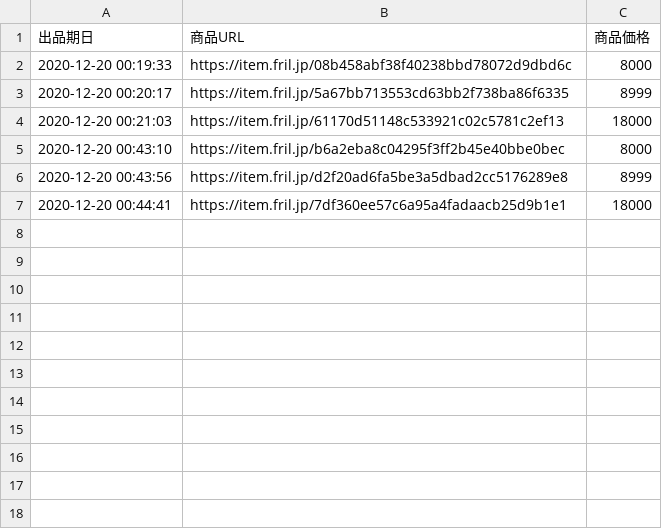
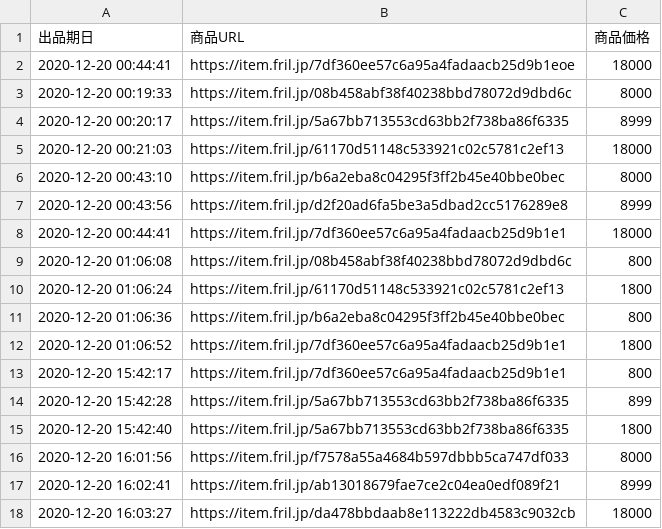
Before and after one commit to etckanikama/firebase-rakuma, a CSV file: url_date_log.csv, drawn as a sheet.

```diff
--- a/url_date_log.csv
+++ b/url_date_log.csv
@@ -1,2 +1,3 @@
 出品期日,商品URL,商品価格
+2020-12-20 00:44:41,https://item.fril.jp/7df360ee57c6a95a4fadaacb25d9b1eoe,18000
 2020-12-20 00:19:33,https://item.fril.jp/08b458abf38f40238bbd78072d9dbd6c,8000
@@ -7 +8,11 @@
 2020-12-20 00:44:41,https://item.fril.jp/7df360ee57c6a95a4fadaacb25d9b1e1,18000
+2020-12-20 01:06:08,https://item.fril.jp/08b458abf38f40238bbd78072d9dbd6c,800
+2020-12-20 01:06:24,https://item.fril.jp/61170d51148c533921c02c5781c2ef13,1800
+2020-12-20 01:06:36,https://item.fril.jp/b6a2eba8c04295f3ff2b45e40bbe0bec,800
+2020-12-20 01:06:52,https://item.fril.jp/7df360ee57c6a95a4fadaacb25d9b1e1,1800
+2020-12-20 15:42:17,https://item.fril.jp/7df360ee57c6a95a4fadaacb25d9b1e1,800
+2020-12-20 15:42:28,https://item.fril.jp/5a67bb713553cd63bb2f738ba86f6335,899
+2020-12-20 15:42:40,https://item.fril.jp/5a67bb713553cd63bb2f738ba86f6335,1800
+2020-12-20 16:01:56,https://item.fril.jp/f7578a55a4684b597dbbb5ca747df033,8000
+2020-12-20 16:02:41,https://item.fril.jp/ab13018679fae7ce2c04ea0edf089f21,8999
+2020-12-20 16:03:27,https://item.fril.jp/da478bbdaab8e113222db4583c9032cb,18000
```
Also changed, not shown: 1 other file.
